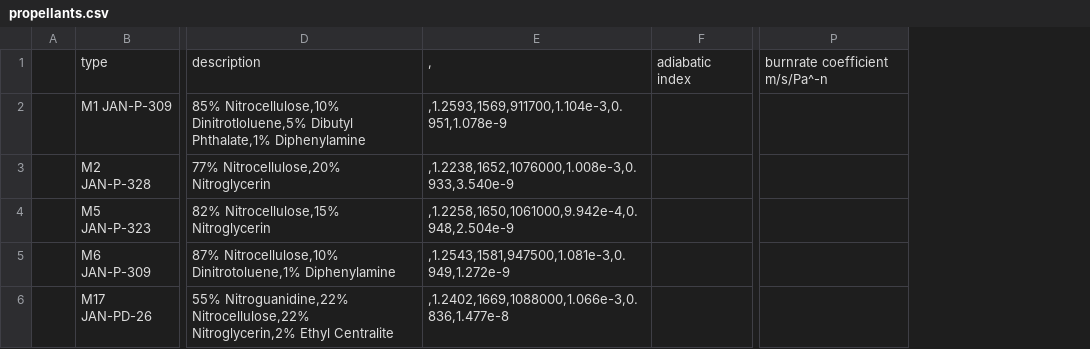
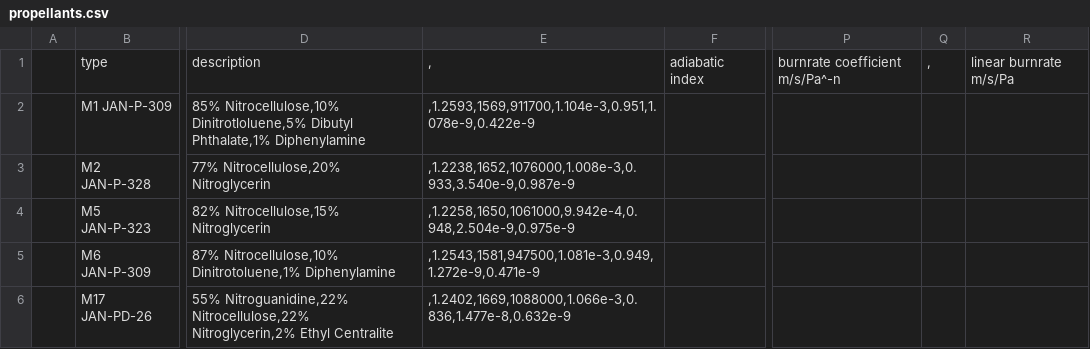
Before and after one commit to Prethea-Phoenixia/PhoenixYard, a CSV file: src/data/propellants.csv, drawn as a sheet; only a part is shown, gaps mark what is left out; removed rows and columns are numbered as before the commit, all else as after; the diff names each change by its address in the sheet, - before the commit and + after, or states it on an @@ line.

```diff
--- a/src/data/propellants.csv
+++ b/src/data/propellants.csv
-column E, rows 1-6: , | ,1.2593,1569,911700,1.104e-3,0.951,1.078e-9 | ,1.2238,1652,1076000,1.008e-3,0.933,3.540e-9 | ,1.2258,1650,1061000,9.942e-4,0.948,2.504e-9 | ,1.2543,1581,947500,1.081e-3,0.949,1.272e-9 | ,1.2402,1669,1088000,1.066e-3,0.836,1.477e-8
+column E, rows 1-6: , | ,1.2593,1569,911700,1.104e-3,0.951,1.078e-9,0.422e-9 | ,1.2238,1652,1076000,1.008e-3,0.933,3.540e-9,0.987e-9 | ,1.2258,1650,1061000,9.942e-4,0.948,2.504e-9,0.975e-9 | ,1.2543,1581,947500,1.081e-3,0.949,1.272e-9,0.471e-9 | ,1.2402,1669,1088000,1.066e-3,0.836,1.477e-8,0.632e-9
+column Q, row 1: ,
+column R, row 1: linear burnrate m/s/Pa
```
Also changed, not shown: 2 other files.
